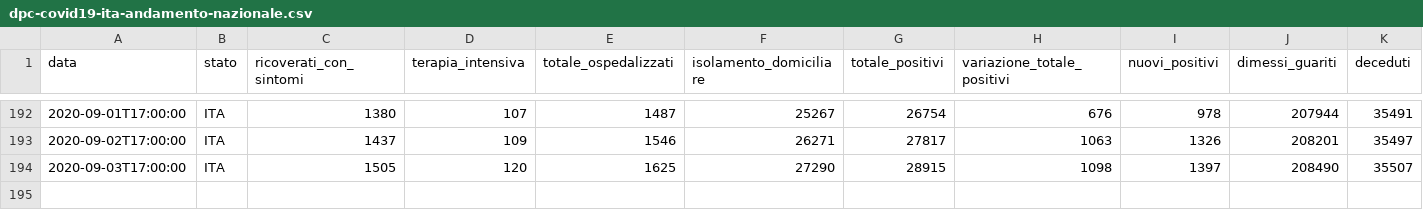
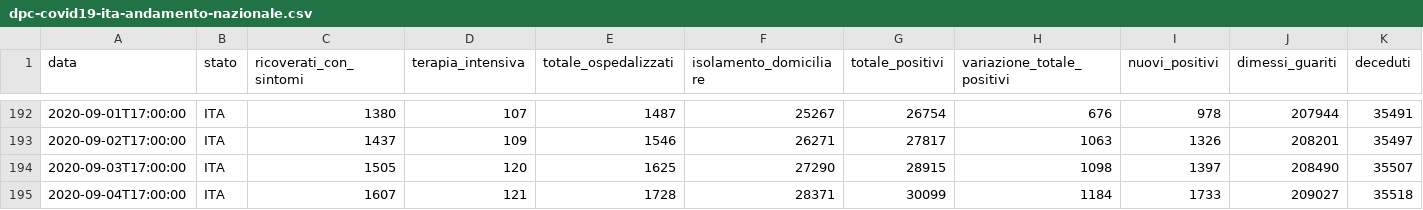
Before and after one commit to angelodm/covid-19_Italy, a CSV file: Italy_national_trends/dpc-covid19-ita-andamento-nazionale.csv, drawn as a sheet; only a part is shown, gaps mark what is left out; rows hold the shown columns only; the diff names each change by its address in the sheet, - before the commit and + after, or states it on an @@ line.

Commit message:
Italian National Trends

```diff
--- a/Italy_national_trends/dpc-covid19-ita-andamento-nazionale.csv
+++ b/Italy_national_trends/dpc-covid19-ita-andamento-nazionale.csv
+row 195: 2020-09-04T17:00:00 | ITA | 1607 | 121 | 1728 | 28371 | 30099 | 1184 | 1733 | 209027 | 35518
```
